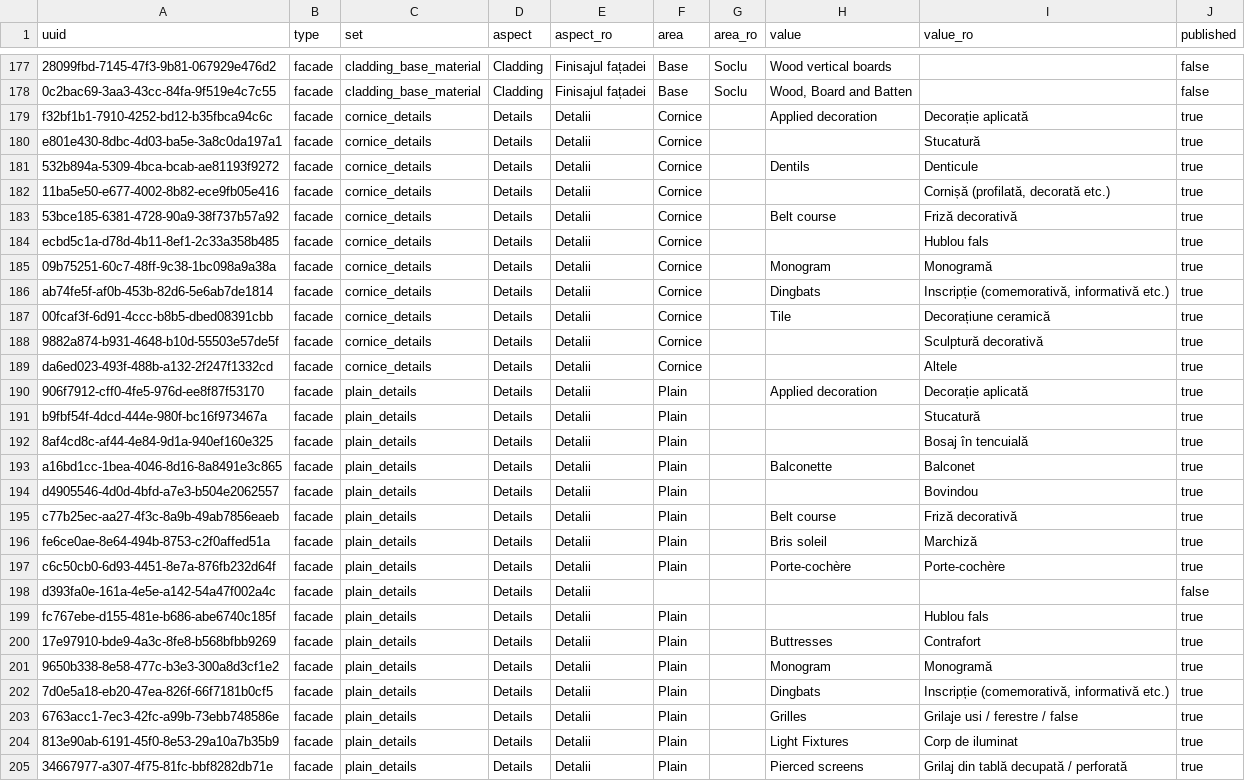
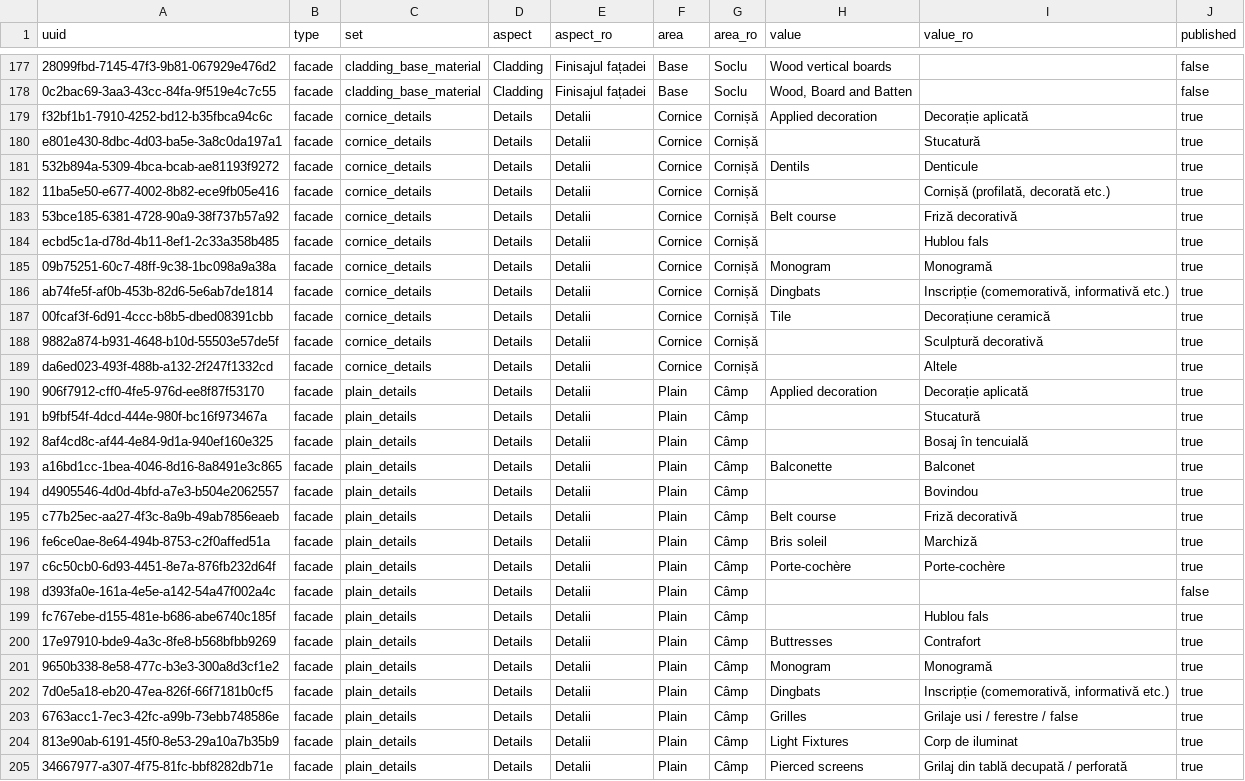
Before and after one commit to CristianSitov/laravel-5-boilerplate, a CSV file: public/E18.ArchitecturalElement_01.csv, drawn as a sheet; only a part is shown, gaps mark what is left out; the diff covers the shown part only; the diff names each change by its address in the sheet, - before the commit and + after, or states it on an @@ line.

Commit message:
Fix most of the Elements/Details page

```diff
--- a/public/E18.ArchitecturalElement_01.csv
+++ b/public/E18.ArchitecturalElement_01.csv
-G179:G189 (area_ro): (empty)
+G179:G189 (area_ro): Cornișă
-G190:G205 (area_ro): (empty)
+G190:G205 (area_ro): Câmp
-F198 (area): (empty)
+F198 (area): Plain
```
Also changed, not shown: 21 edited cells elsewhere in this file, 9 other files.
